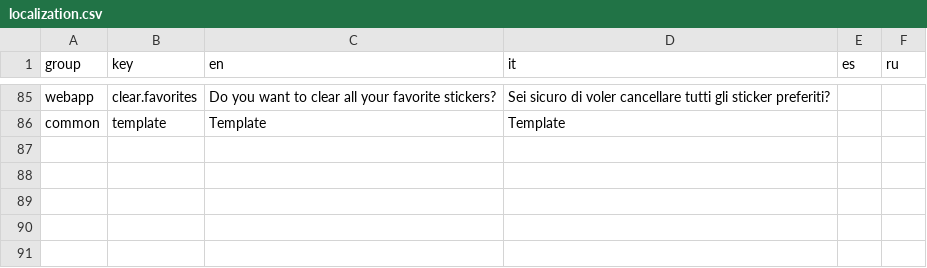
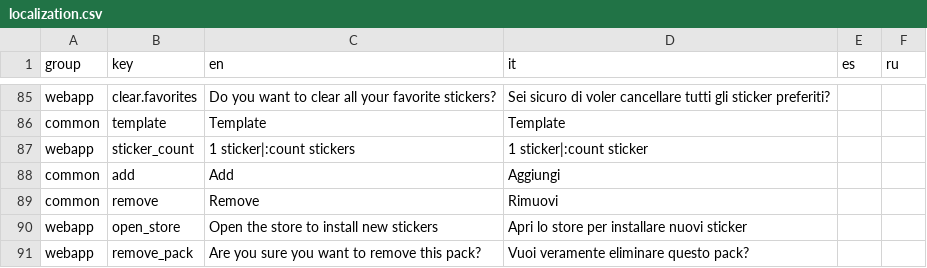
Before and after one commit to annihilatorrrr/telegram-stickerizer, a CSV file: lang/localization.csv, drawn as a sheet; only a part is shown, gaps mark what is left out; the diff names each change by its address in the sheet, - before the commit and + after, or states it on an @@ line.

Commit message:
Add store page

```diff
--- a/lang/localization.csv
+++ b/lang/localization.csv
+row 87: webapp | sticker_count | 1 sticker|:count stickers | 1 sticker|:count sticker
+row 88: common | add | Add | Aggiungi
+row 89: common | remove | Remove | Rimuovi
+row 90: webapp | open_store | Open the store to install new stickers | Apri lo store per installare nuovi sticker
+row 91: webapp | remove_pack | Are you sure you want to remove this pack? | Vuoi veramente eliminare questo pack?
```
Also changed, not shown: 18 other files.
